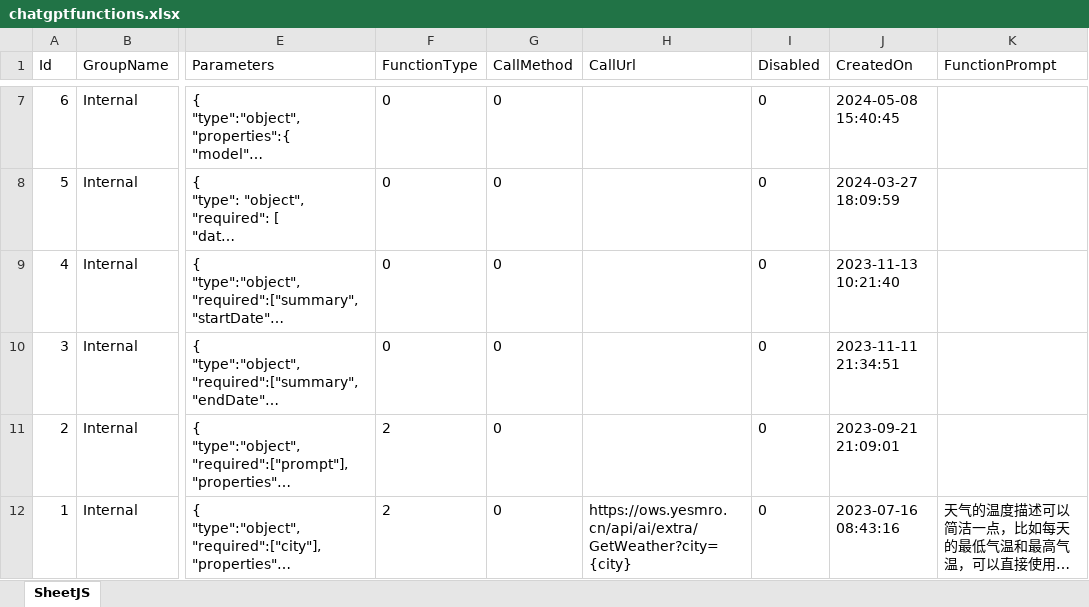
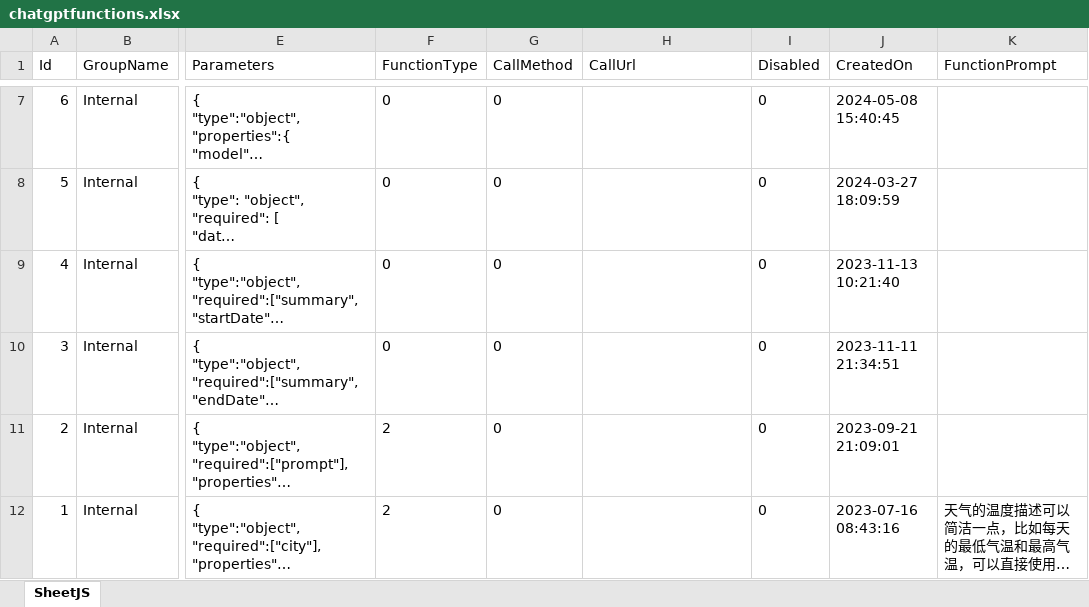
Before and after one commit to unfish/AI_Proxy_United, an Excel workbook: readme/chatgptfunctions.xlsx, sheet SheetJS, drawn as a sheet; only a part is shown, gaps mark what is left out; long unchanged cells end in …; values as stored, in another font and other column widths than the file's, no borders; the diff names each change by its address in the sheet, - before the commit and + after, or states it on an @@ line.

```diff
--- a/readme/chatgptfunctions.xlsx (sheet SheetJS)
+++ b/readme/chatgptfunctions.xlsx (sheet SheetJS)
-H12 (CallUrl): https://ows.yesmro.cn/api/ai/extra/GetWeather?city={city}
+H12 (CallUrl): (empty)
```
Also changed, not shown: 1 other file.
